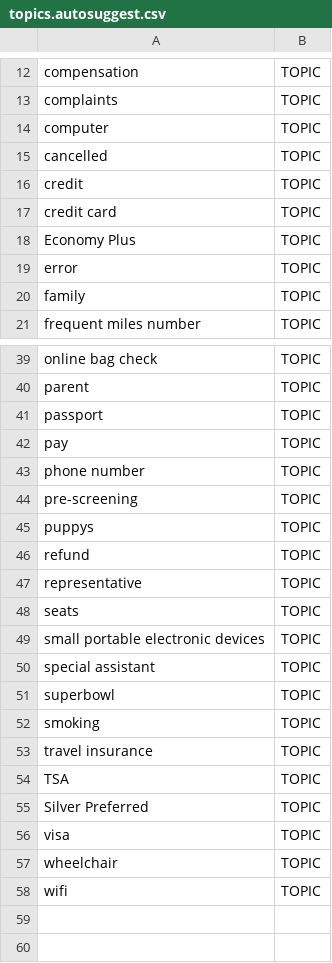
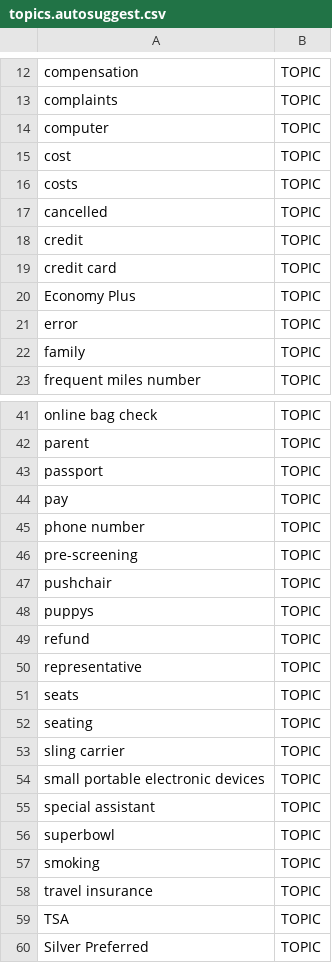
Before and after one commit to timoklimmer/neanno, a CSV file: sample_data/airline_tickets/topics.autosuggest.csv, drawn as a sheet; only a part is shown, gaps mark what is left out; the shorter side is filled out with more unchanged rows.

Commit message:
More topics

```diff
--- a/sample_data/airline_tickets/topics.autosuggest.csv
+++ b/sample_data/airline_tickets/topics.autosuggest.csv
@@ -14,2 +14,4 @@ complaints,TOPIC
 computer,TOPIC
+cost,TOPIC
+costs,TOPIC
 cancelled,TOPIC
@@ -44,2 +46,3 @@ phone number,TOPIC
 pre-screening,TOPIC
+pushchair,TOPIC
 puppys,TOPIC
@@ -48,2 +51,4 @@ representative,TOPIC
 seats,TOPIC
+seating,TOPIC
+sling carrier,TOPIC
 small portable electronic devices,TOPIC
```
